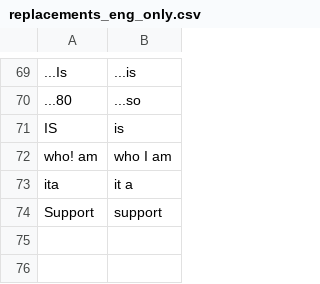
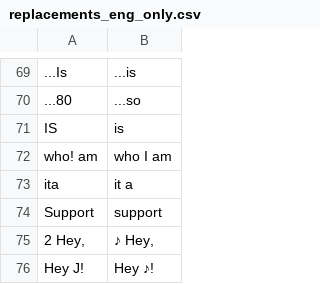
Before and after one commit to philiptn/mkv-auto, a CSV file: scripts/replacements_eng_only.csv, drawn as a sheet; only a part is shown, gaps mark what is left out.

Commit message:
Added new OCR replacements

```diff
--- a/scripts/replacements_eng_only.csv
+++ b/scripts/replacements_eng_only.csv
@@ -74 +74,3 @@
 " Support"," support"
+"2 Hey,","♪ Hey,"
+"Hey J!","Hey ♪!"
```
